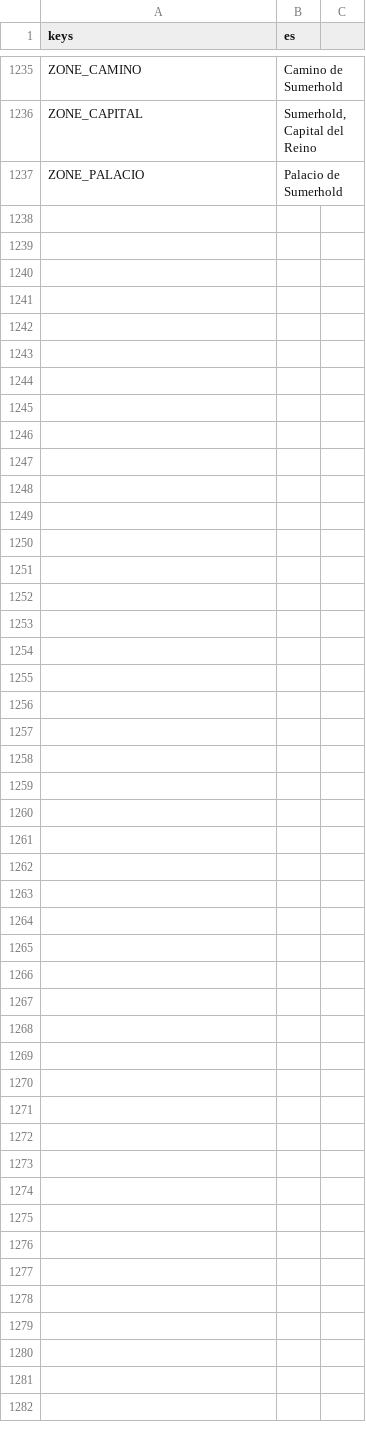
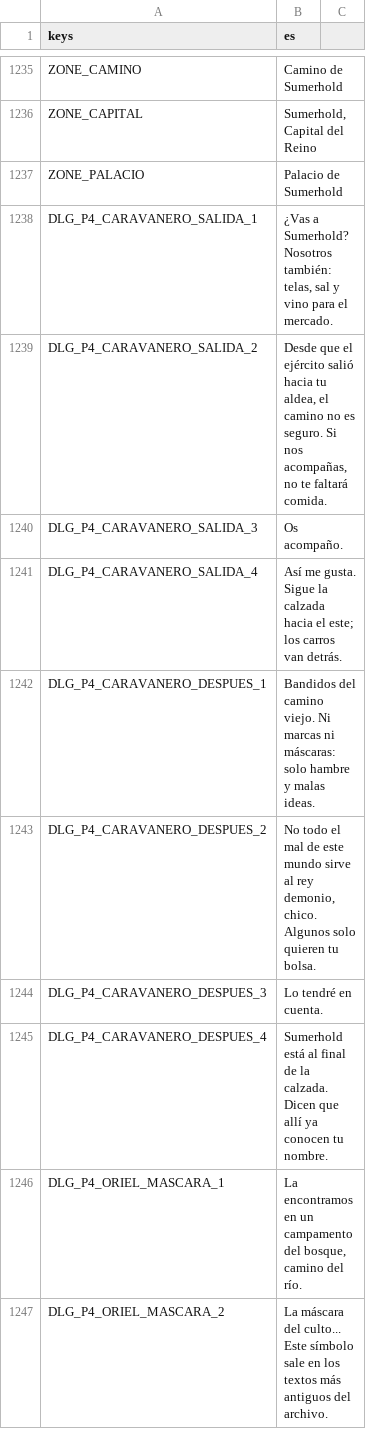
Before and after one commit to CabadaAndres11/thalandor-online-3d, a CSV file: data/texts/textos.csv, drawn as a sheet; only a part is shown, gaps mark what is left out; the diff covers the shown part only.

```diff
--- a/data/texts/textos.csv
+++ b/data/texts/textos.csv
@@ -1237 +1237,11 @@ ZONE_CAPITAL,"Sumerhold, Capital del Reino"
 ZONE_PALACIO,"Palacio de Sumerhold"
+DLG_P4_CARAVANERO_SALIDA_1,"¿Vas a Sumerhold? Nosotros también: telas, sal y vino para el mercado."
+DLG_P4_CARAVANERO_SALIDA_2,"Desde que el ejército salió hacia tu aldea, el camino no es seguro. Si nos acompañas, no te faltará comida."
+DLG_P4_CARAVANERO_SALIDA_3,"Os acompaño."
+DLG_P4_CARAVANERO_SALIDA_4,"Así me gusta. Sigue la calzada hacia el este; los carros van detrás."
+DLG_P4_CARAVANERO_DESPUES_1,"Bandidos del camino viejo. Ni marcas ni máscaras: solo hambre y malas ideas."
+DLG_P4_CARAVANERO_DESPUES_2,"No todo el mal de este mundo sirve al rey demonio, chico. Algunos solo quieren tu bolsa."
+DLG_P4_CARAVANERO_DESPUES_3,"Lo tendré en cuenta."
+DLG_P4_CARAVANERO_DESPUES_4,"Sumerhold está al final de la calzada. Dicen que allí ya conocen tu nombre."
+DLG_P4_ORIEL_MASCARA_1,"La encontramos en un campamento del bosque, camino del río."
+DLG_P4_ORIEL_MASCARA_2,"La máscara del culto... Este símbolo sale en los textos más antiguos del archivo."
```
Also changed, not shown: 47 added rows elsewhere in this file, 15 other files.
